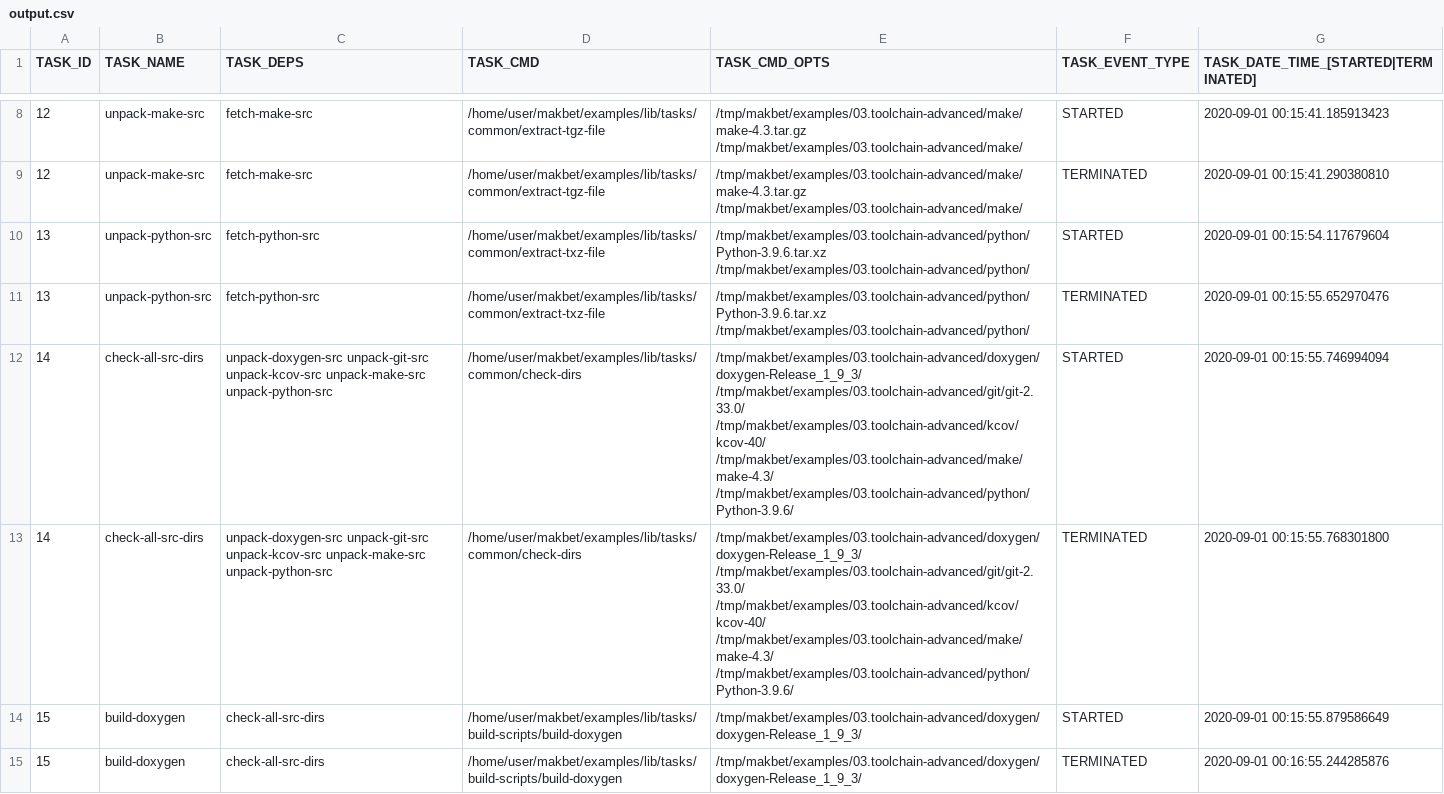
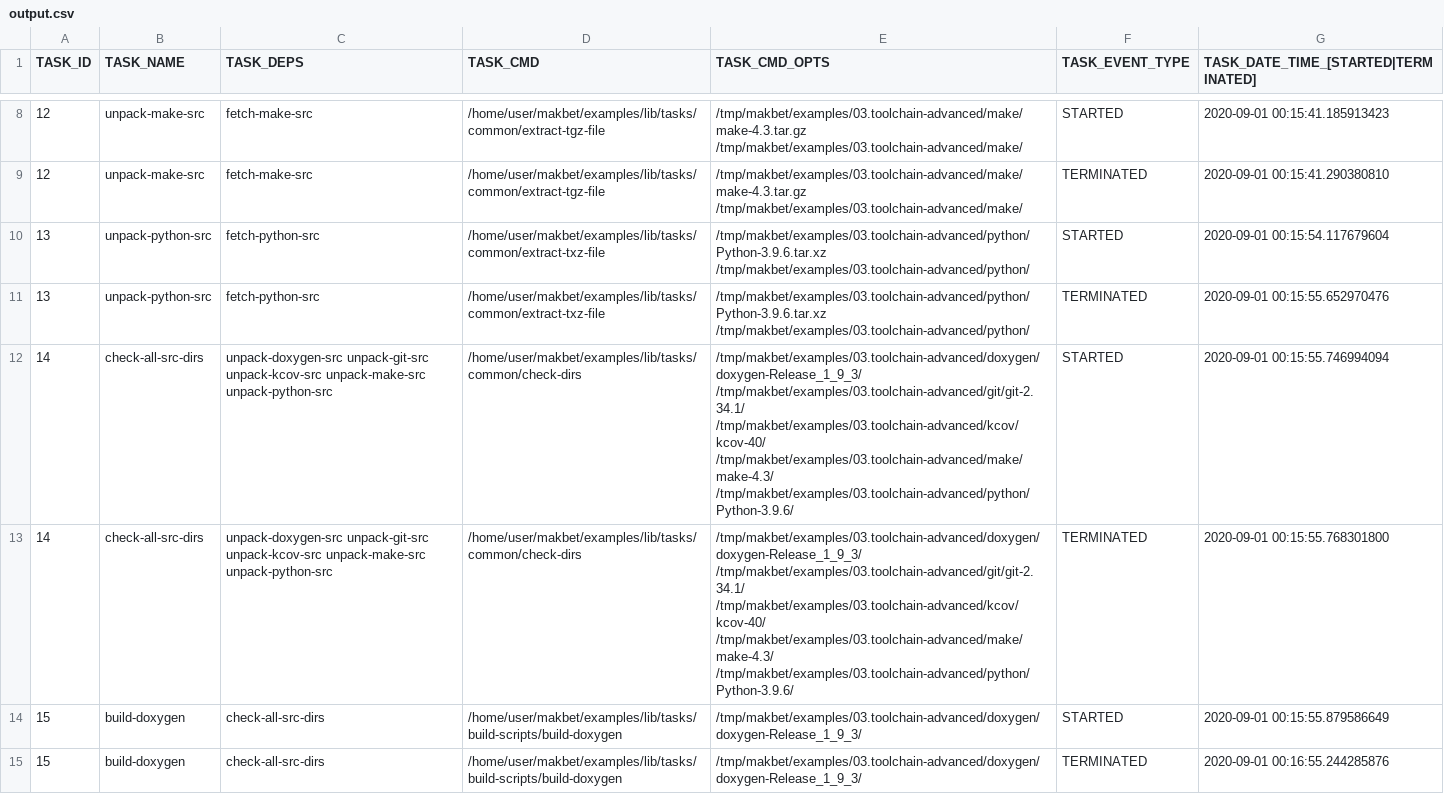
Before and after one commit to skaluzka/makbet, a CSV file: examples/03.toolchain-advanced/results/output.csv, drawn as a sheet; only a part is shown, gaps mark what is left out; the diff covers the shown part only.

```diff
--- a/examples/03.toolchain-advanced/results/output.csv
+++ b/examples/03.toolchain-advanced/results/output.csv
@@ -11,4 +11,4 @@ TASK_ID;TASK_NAME;TASK_DEPS;TASK_CMD;TASK_CMD_OPTS;TASK_EVENT_TYPE;TASK_DATE_TIM
 "13";"unpack-python-src";"fetch-python-src";"/home/user/makbet/examples/lib/tasks/common/extract-txz-file";"/tmp/makbet/examples/03.toolchain-advanced/python/Python-3.9.6.tar.xz /tmp/makbet/examples/03.toolchain-advanced/python/";"TERMINATED";"2020-09-01 00:15:55.652970476";
-"14";"check-all-src-dirs";"unpack-doxygen-src unpack-git-src unpack-kcov-src unpack-make-src unpack-python-src";"/home/user/makbet/examples/lib/tasks/common/check-dirs";"/tmp/makbet/examples/03.toolchain-advanced/doxygen/doxygen-Release_1_9_3/ /tmp/makbet/examples/03.toolchain-advanced/git/git-2.33.0/ /tmp/makbet/examples/03.toolchain-advanced/kcov/kcov-40/ /tmp/makbet/examples/03.toolchain-advanced/make/make-4.3/ /tmp/makbet/examples/03.toolchain-advanced/python/Python-3.9.6/";"STARTED";"2020-09-01 00:15:55.746994094";
-"14";"check-all-src-dirs";"unpack-doxygen-src unpack-git-src unpack-kcov-src unpack-make-src unpack-python-src";"/home/user/makbet/examples/lib/tasks/common/check-dirs";"/tmp/makbet/examples/03.toolchain-advanced/doxygen/doxygen-Release_1_9_3/ /tmp/makbet/examples/03.toolchain-advanced/git/git-2.33.0/ /tmp/makbet/examples/03.toolchain-advanced/kcov/kcov-40/ /tmp/makbet/examples/03.toolchain-advanced/make/make-4.3/ /tmp/makbet/examples/03.toolchain-advanced/python/Python-3.9.6/";"TERMINATED";"2020-09-01 00:15:55.768301800";
+"14";"check-all-src-dirs";"unpack-doxygen-src unpack-git-src unpack-kcov-src unpack-make-src unpack-python-src";"/home/user/makbet/examples/lib/tasks/common/check-dirs";"/tmp/makbet/examples/03.toolchain-advanced/doxygen/doxygen-Release_1_9_3/ /tmp/makbet/examples/03.toolchain-advanced/git/git-2.34.1/ /tmp/makbet/examples/03.toolchain-advanced/kcov/kcov-40/ /tmp/makbet/examples/03.toolchain-advanced/make/make-4.3/ /tmp/makbet/examples/03.toolchain-advanced/python/Python-3.9.6/";"STARTED";"2020-09-01 00:15:55.746994094";
+"14";"check-all-src-dirs";"unpack-doxygen-src unpack-git-src unpack-kcov-src unpack-make-src unpack-python-src";"/home/user/makbet/examples/lib/tasks/common/check-dirs";"/tmp/makbet/examples/03.toolchain-advanced/doxygen/doxygen-Release_1_9_3/ /tmp/makbet/examples/03.toolchain-advanced/git/git-2.34.1/ /tmp/makbet/examples/03.toolchain-advanced/kcov/kcov-40/ /tmp/makbet/examples/03.toolchain-advanced/make/make-4.3/ /tmp/makbet/examples/03.toolchain-advanced/python/Python-3.9.6/";"TERMINATED";"2020-09-01 00:15:55.768301800";
 "15";"build-doxygen";"check-all-src-dirs";"/home/user/makbet/examples/lib/tasks/build-scripts/build-doxygen";"/tmp/makbet/examples/03.toolchain-advanced/doxygen/doxygen-Release_1_9_3/";"STARTED";"2020-09-01 00:15:55.879586649";
```
Also changed, not shown: 8 edited cells elsewhere in this file, examples/02.toolchain-simple/results/output.csv, 11 other files.
